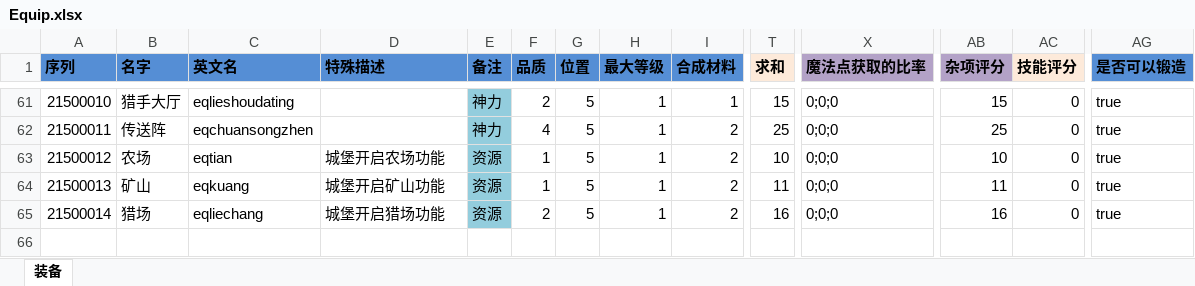
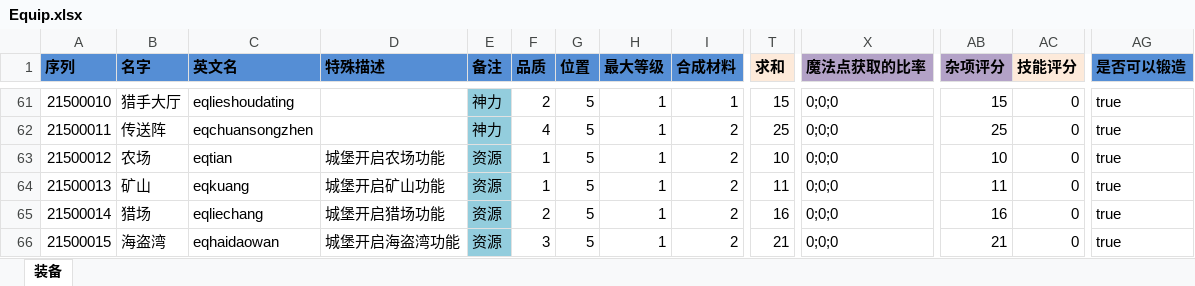
Before and after one commit to realeternia/TOMClassic, an Excel workbook: ConfigData/Xlsx/Equip.xlsx, sheet 装备, drawn as a sheet; only a part is shown, gaps mark what is left out; values as stored, in another font and other column widths than the file's, no borders; conditional formats and table styles not drawn; rows hold the shown columns only; the diff names each change by its address in the sheet, - before the commit and + after, or states it on an @@ line.

```diff
--- a/ConfigData/Xlsx/Equip.xlsx (sheet 装备)
+++ b/ConfigData/Xlsx/Equip.xlsx (sheet 装备)
+row 66: 21500015 | 海盗湾 | eqhaidaowan | 城堡开启海盗湾功能 | 资源 | 3 | 5 | 1 | 2 | 21 | 0;0;0 | 21 | 0 | true
```
Also changed, not shown: ConfigData/Xlsx/Drop.xlsx, 12 other files.
